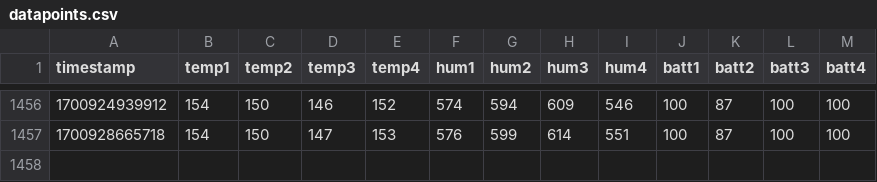
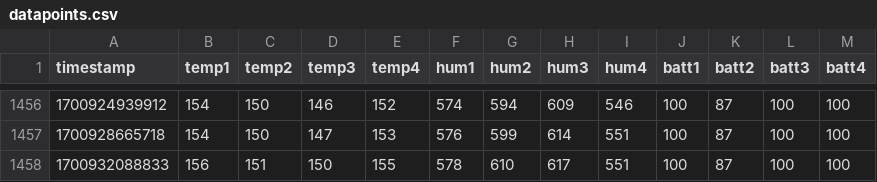
Before and after one commit to rafmudaf/my_house_data, a CSV file: datapoints.csv, drawn as a sheet; only a part is shown, gaps mark what is left out.

```diff
--- a/datapoints.csv
+++ b/datapoints.csv
@@ -1457 +1457,2 @@ timestamp,temp1,temp2,temp3,temp4,hum1,hum2,hum3,hum4,batt1,batt2,batt3,batt4
 1700928665718,154,150,147,153,576,599,614,551,100,87,100,100
+1700932088833,156,151,150,155,578,610,617,551,100,87,100,100
```
